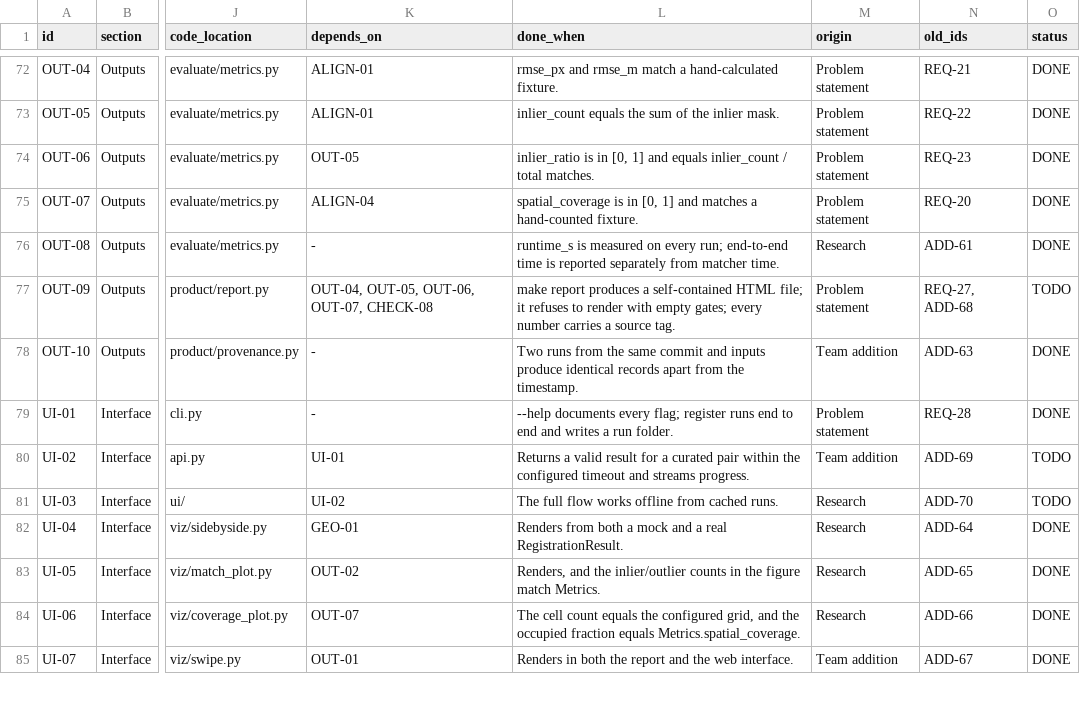
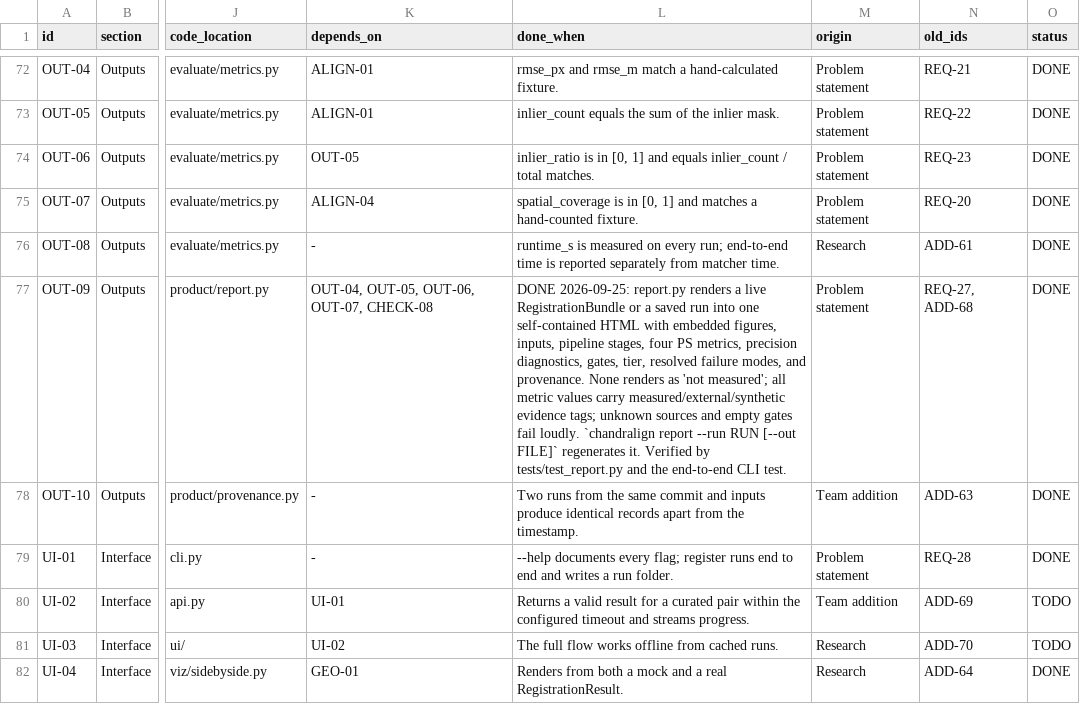
Before and after one commit to ParamPatil-03/ChandrAlign, a CSV file: FEATURES.csv, drawn as a sheet; only a part is shown, gaps mark what is left out; the shorter side is filled out with more unchanged rows; the diff names each change by its address in the sheet, - before the commit and + after, or states it on an @@ line.

Commit message:
Implement self-contained HTML evaluation report

```diff
--- a/FEATURES.csv
+++ b/FEATURES.csv
-L77 (done_when): make report produces a self-contained HTML file; it refuses to render with empty gates; every number carries a source tag.
+L77 (done_when): DONE 2026-09-25: report.py renders a live RegistrationBundle or a saved run into one self-contained HTML with embedded figures, inputs, pipeline stages, four PS metrics, precision diagnostics, gates, tier, resolved failure modes, and provenance. None renders as 'not measured'; all metric values carry measured/external/synthetic evidence tags; unknown sources and empty gates fail loudly. `chandralign report --run RUN [--out FILE]` regenerates it. Verified by tests/test_report.py and the end-to-end CLI test.
-O77 (status): TODO
+O77 (status): DONE
```
Also changed, not shown: 6 other files.
